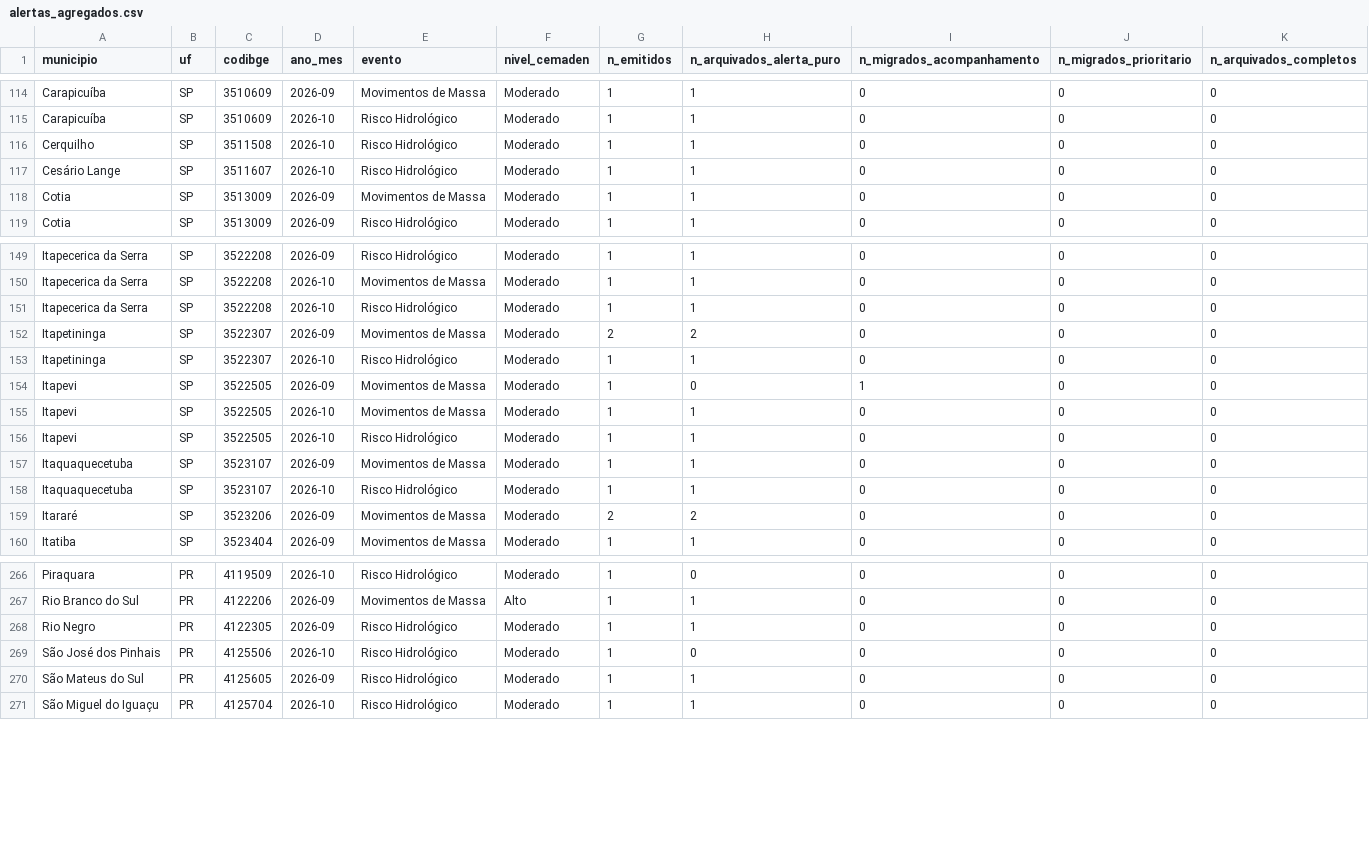
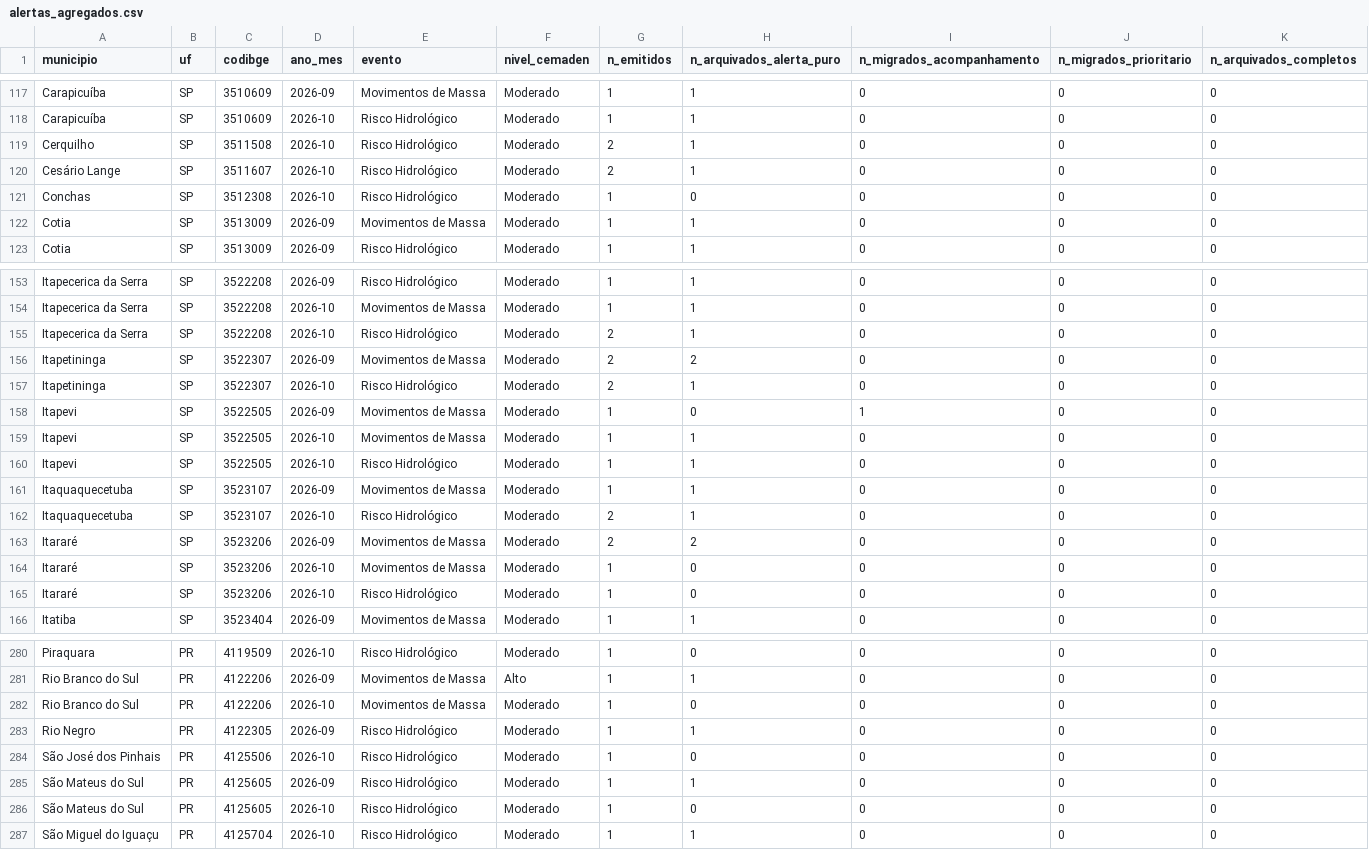
Before and after one commit to alvarocoutinho/crisis-dashboard, a CSV file: src/data/alertas_agregados.csv, drawn as a sheet; only a part is shown, gaps mark what is left out; the diff covers the shown part only.

```diff
--- a/src/data/alertas_agregados.csv
+++ b/src/data/alertas_agregados.csv
@@ -115,4 +118,5 @@ Carapicuíba,SP,3510609,2026-09,Movimentos de Massa,Moderado,1,1,0,0,0
 Carapicuíba,SP,3510609,2026-10,Risco Hidrológico,Moderado,1,1,0,0,0
-Cerquilho,SP,3511508,2026-10,Risco Hidrológico,Moderado,1,1,0,0,0
-Cesário Lange,SP,3511607,2026-10,Risco Hidrológico,Moderado,1,1,0,0,0
+Cerquilho,SP,3511508,2026-10,Risco Hidrológico,Moderado,2,1,0,0,0
+Cesário Lange,SP,3511607,2026-10,Risco Hidrológico,Moderado,2,1,0,0,0
+Conchas,SP,3512308,2026-10,Risco Hidrológico,Moderado,1,0,0,0,0
 Cotia,SP,3513009,2026-09,Movimentos de Massa,Moderado,1,1,0,0,0
@@ -150,5 +154,5 @@ Itapecerica da Serra,SP,3522208,2026-09,Risco Hidrológico,Moderado,1,1,0,0,0
 Itapecerica da Serra,SP,3522208,2026-10,Movimentos de Massa,Moderado,1,1,0,0,0
-Itapecerica da Serra,SP,3522208,2026-10,Risco Hidrológico,Moderado,1,1,0,0,0
+Itapecerica da Serra,SP,3522208,2026-10,Risco Hidrológico,Moderado,2,1,0,0,0
 Itapetininga,SP,3522307,2026-09,Movimentos de Massa,Moderado,2,2,0,0,0
-Itapetininga,SP,3522307,2026-10,Risco Hidrológico,Moderado,1,1,0,0,0
+Itapetininga,SP,3522307,2026-10,Risco Hidrológico,Moderado,2,1,0,0,0
 Itapevi,SP,3522505,2026-09,Movimentos de Massa,Moderado,1,0,1,0,0
@@ -157,4 +161,6 @@ Itapevi,SP,3522505,2026-10,Risco Hidrológico,Moderado,1,1,0,0,0
 Itaquaquecetuba,SP,3523107,2026-09,Movimentos de Massa,Moderado,1,1,0,0,0
-Itaquaquecetuba,SP,3523107,2026-10,Risco Hidrológico,Moderado,1,1,0,0,0
+Itaquaquecetuba,SP,3523107,2026-10,Risco Hidrológico,Moderado,2,1,0,0,0
 Itararé,SP,3523206,2026-09,Movimentos de Massa,Moderado,2,2,0,0,0
+Itararé,SP,3523206,2026-10,Movimentos de Massa,Moderado,1,0,0,0,0
+Itararé,SP,3523206,2026-10,Risco Hidrológico,Moderado,1,0,0,0,0
 Itatiba,SP,3523404,2026-09,Movimentos de Massa,Moderado,1,1,0,0,0
@@ -267,2 +281,3 @@ Piraquara,PR,4119509,2026-10,Risco Hidrológico,Moderado,1,0,0,0,0
 Rio Branco do Sul,PR,4122206,2026-09,Movimentos de Massa,Alto,1,1,0,0,0
+Rio Branco do Sul,PR,4122206,2026-10,Movimentos de Massa,Moderado,1,0,0,0,0
 Rio Negro,PR,4122305,2026-09,Risco Hidrológico,Moderado,1,1,0,0,0
@@ -270,2 +285,3 @@ São José dos Pinhais,PR,4125506,2026-10,Risco Hidrológico,Moderado,1,0,0,0,0
 São Mateus do Sul,PR,4125605,2026-09,Risco Hidrológico,Moderado,1,1,0,0,0
+São Mateus do Sul,PR,4125605,2026-10,Risco Hidrológico,Moderado,1,0,0,0,0
 São Miguel do Iguaçu,PR,4125704,2026-10,Risco Hidrológico,Moderado,1,1,0,0,0
```
Also changed, not shown: 11 added rows and 14 edited cells elsewhere in this file, 2 other files.
